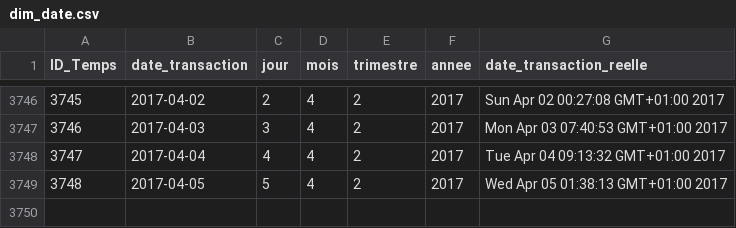
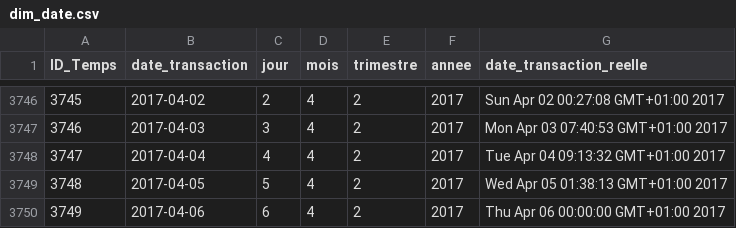
Before and after one commit to Aziz216-ui/talys-ml, a CSV file: data/raw/dim_date.csv, drawn as a sheet; only a part is shown, gaps mark what is left out.

```diff
--- a/data/raw/dim_date.csv
+++ b/data/raw/dim_date.csv
@@ -3749 +3749,2 @@
 "3748","2017-04-05","5","4","2","2017","Wed Apr 05 01:38:13 GMT+01:00 2017"
+"3749","2017-04-06","6","4","2","2017","Thu Apr 06 00:00:00 GMT+01:00 2017"
```
Also changed, not shown: 1 other file.
